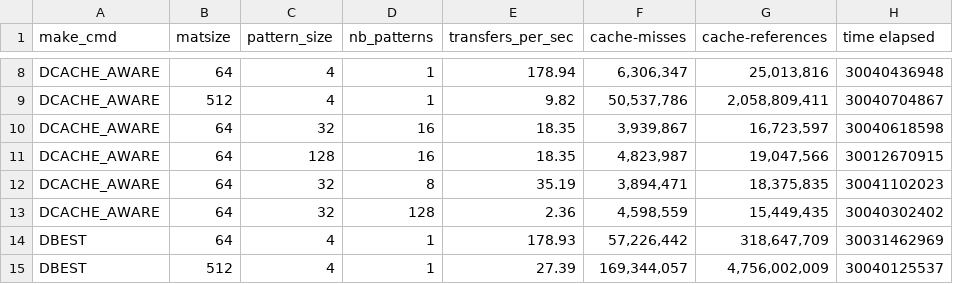
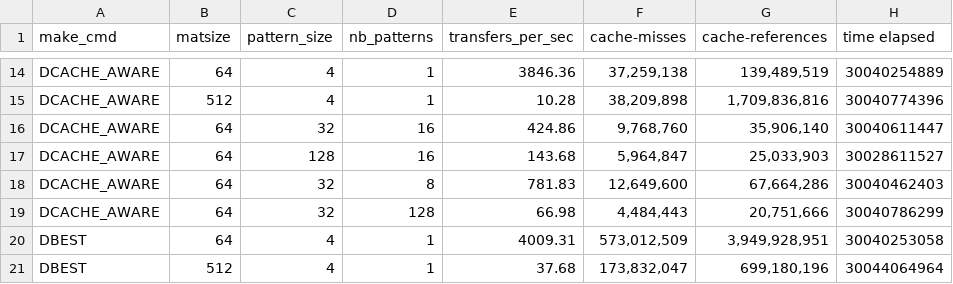
Before and after one commit to NaiJii/LINFO2241, a CSV file: project/server_implementation/performance_data.csv, drawn as a sheet; only a part is shown, gaps mark what is left out; addresses are those after the commit; the diff covers the shown part only; the diff names each change by its address in the sheet, - before the commit and + after, or states it on an @@ line.

```diff
--- a/project/server_implementation/performance_data.csv
+++ b/project/server_implementation/performance_data.csv
-E14 (transfers_per_sec): 178.94
+E14 (transfers_per_sec): 3846.36
-F14 (cache-misses): 6,306,347
+F14 (cache-misses): 37,259,138
-G14 (cache-references): 25,013,816
+G14 (cache-references): 139,489,519
-H14 (time elapsed): 30040436948
+H14 (time elapsed): 30040254889
-E15 (transfers_per_sec): 9.82
+E15 (transfers_per_sec): 10.28
-F15 (cache-misses): 50,537,786
+F15 (cache-misses): 38,209,898
-G15 (cache-references): 2,058,809,411
+G15 (cache-references): 1,709,836,816
-H15 (time elapsed): 30040704867
+H15 (time elapsed): 30040774396
-E16 (transfers_per_sec): 18.35
+E16 (transfers_per_sec): 424.86
-F16 (cache-misses): 3,939,867
+F16 (cache-misses): 9,768,760
-G16 (cache-references): 16,723,597
+G16 (cache-references): 35,906,140
-H16 (time elapsed): 30040618598
+H16 (time elapsed): 30040611447
-E17 (transfers_per_sec): 18.35
+E17 (transfers_per_sec): 143.68
-F17 (cache-misses): 4,823,987
+F17 (cache-misses): 5,964,847
-G17 (cache-references): 19,047,566
+G17 (cache-references): 25,033,903
-H17 (time elapsed): 30012670915
+H17 (time elapsed): 30028611527
-E18 (transfers_per_sec): 35.19
+E18 (transfers_per_sec): 781.83
-F18 (cache-misses): 3,894,471
+F18 (cache-misses): 12,649,600
-G18 (cache-references): 18,375,835
+G18 (cache-references): 67,664,286
-H18 (time elapsed): 30041102023
+H18 (time elapsed): 30040462403
-E19 (transfers_per_sec): 2.36
+E19 (transfers_per_sec): 66.98
-F19 (cache-misses): 4,598,559
+F19 (cache-misses): 4,484,443
-G19 (cache-references): 15,449,435
+G19 (cache-references): 20,751,666
-H19 (time elapsed): 30040302402
+H19 (time elapsed): 30040786299
-E20 (transfers_per_sec): 178.93
+E20 (transfers_per_sec): 4009.31
-F20 (cache-misses): 57,226,442
+F20 (cache-misses): 573,012,509
-G20 (cache-references): 318,647,709
+G20 (cache-references): 3,949,928,951
-H20 (time elapsed): 30031462969
+H20 (time elapsed): 30040253058
-E21 (transfers_per_sec): 27.39
+E21 (transfers_per_sec): 37.68
-F21 (cache-misses): 169,344,057
+F21 (cache-misses): 173,832,047
-G21 (cache-references): 4,756,002,009
+G21 (cache-references): 699,180,196
-H21 (time elapsed): 30040125537
+H21 (time elapsed): 30044064964
```
Also changed, not shown: 6 added rows and 64 edited cells elsewhere in this file, 3 other files.
